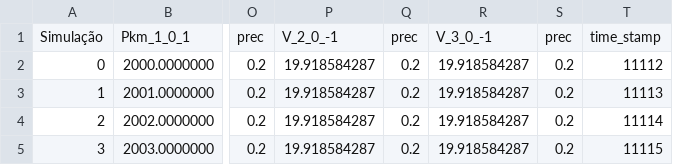
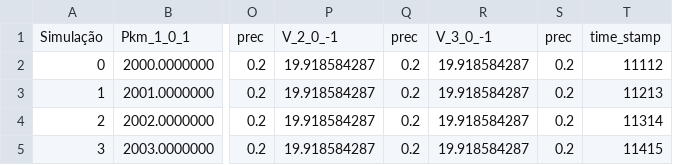
Before and after one commit to juliomassignan/PeD_COPEL_EDTR_win, a CSV file: 84800LN071/DPREV.csv, drawn as a sheet; only a part is shown, gaps mark what is left out; the diff names each change by its address in the sheet, - before the commit and + after, or states it on an @@ line.

```diff
--- a/84800LN071/DPREV.csv
+++ b/84800LN071/DPREV.csv
-T3: 11113
+T3: 11213
-T4: 11114
+T4: 11314
-T5: 11115
+T5: 11415
```
Also changed, not shown: 9 other files.
